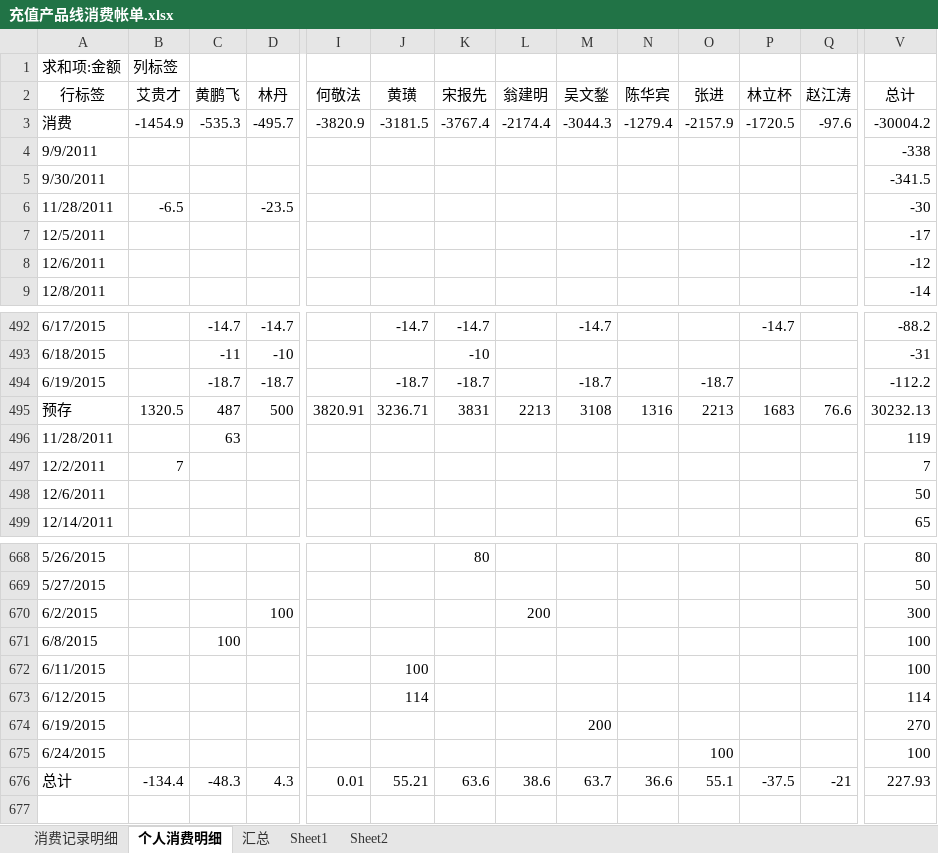
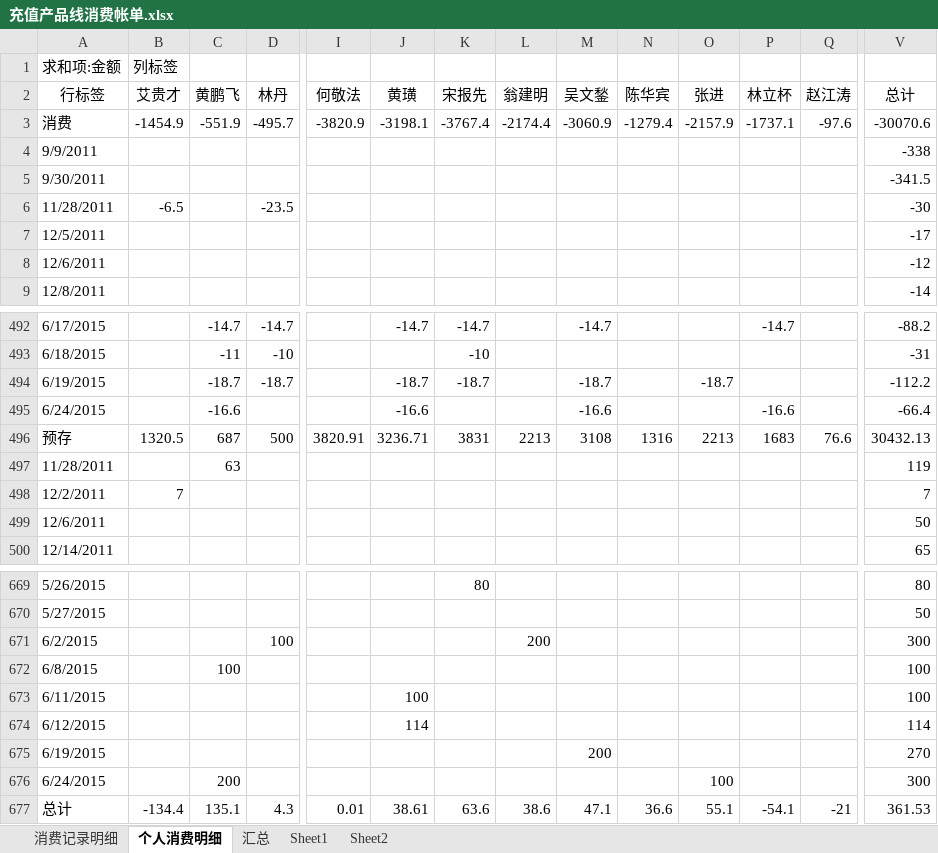
Before and after one commit to junyangren/BillingInfo, an Excel workbook: 充值产品线消费帐单.xlsx, sheet 个人消费明细, drawn as a sheet; only a part is shown, gaps mark what is left out; values as stored, in another font and other column widths than the file's, no borders; addresses are those after the commit; rows hold the shown columns only; the diff names each change by its address in the sheet, - before the commit and + after, or states it on an @@ line.

```diff
--- a/充值产品线消费帐单.xlsx (sheet 个人消费明细)
+++ b/充值产品线消费帐单.xlsx (sheet 个人消费明细)
-C3 (黄鹏飞): -535.3
+C3 (黄鹏飞): -551.9
-J3 (黄璜): -3181.5
+J3 (黄璜): -3198.1
-M3 (吴文鍫): -3044.3
+M3 (吴文鍫): -3060.9
-P3 (林立杯): -1720.5
+P3 (林立杯): -1737.1
-V3 (总计): -30004.2
+V3 (总计): -30070.6
+row 495: 6/24/2015 |  | -16.6 |  |  | -16.6 |  |  | -16.6 |  |  | -16.6 |  | -66.4
-C496 (黄鹏飞): 487
+C496 (黄鹏飞): 687
-V496 (总计): 30232.13
+V496 (总计): 30432.13
-C676 (黄鹏飞): (empty)
+C676 (黄鹏飞): 200
-V676 (总计): 100
+V676 (总计): 300
-C677 (黄鹏飞): -48.3
+C677 (黄鹏飞): 135.1
-J677 (黄璜): 55.21
+J677 (黄璜): 38.61
-M677 (吴文鍫): 63.7
+M677 (吴文鍫): 47.1
-P677 (林立杯): -37.5
+P677 (林立杯): -54.1
-V677 (总计): 227.93
+V677 (总计): 361.53
```
Also changed, not shown: sheet 消费记录明细, sheet 汇总.
